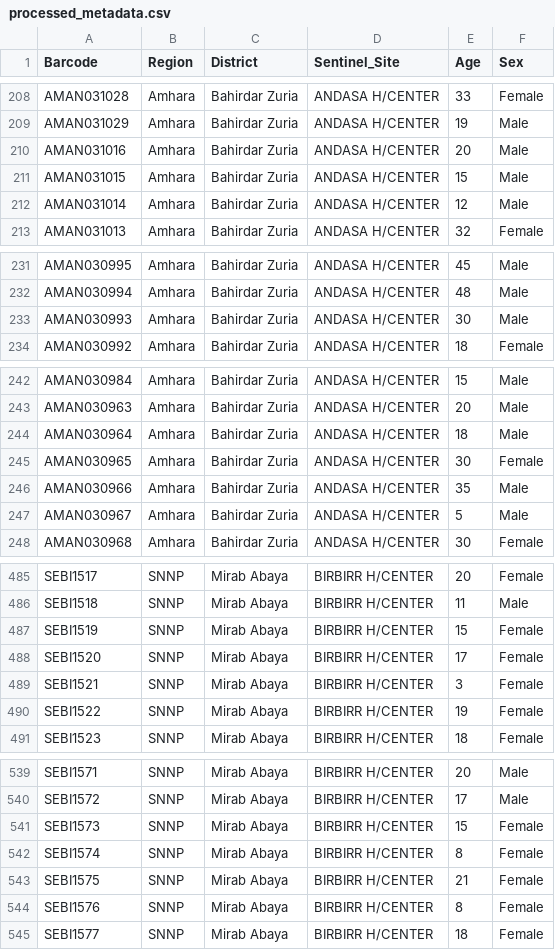
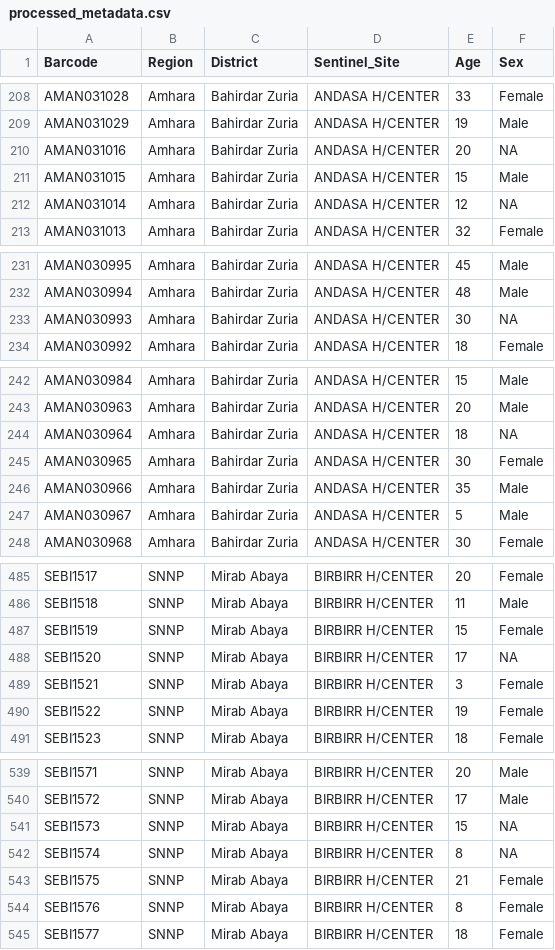
Before and after one commit to IDEELResearch/Ethiopia_2024_Resurgence_Investigation, a CSV file: Data/processed_metadata.csv, drawn as a sheet; only a part is shown, gaps mark what is left out; the diff covers the shown part only.

```diff
--- a/Data/processed_metadata.csv
+++ b/Data/processed_metadata.csv
@@ -209,5 +209,5 @@
 "AMAN031029","Amhara","Bahirdar Zuria","ANDASA H/CENTER",19,"Male"
-"AMAN031016","Amhara","Bahirdar Zuria","ANDASA H/CENTER",20,"Male"
+"AMAN031016","Amhara","Bahirdar Zuria","ANDASA H/CENTER",20,NA
 "AMAN031015","Amhara","Bahirdar Zuria","ANDASA H/CENTER",15,"Male"
-"AMAN031014","Amhara","Bahirdar Zuria","ANDASA H/CENTER",12,"Male"
+"AMAN031014","Amhara","Bahirdar Zuria","ANDASA H/CENTER",12,NA
 "AMAN031013","Amhara","Bahirdar Zuria","ANDASA H/CENTER",32,"Female"
@@ -232,3 +232,3 @@
 "AMAN030994","Amhara","Bahirdar Zuria","ANDASA H/CENTER",48,"Male"
-"AMAN030993","Amhara","Bahirdar Zuria","ANDASA H/CENTER",30,"Male"
+"AMAN030993","Amhara","Bahirdar Zuria","ANDASA H/CENTER",30,NA
 "AMAN030992","Amhara","Bahirdar Zuria","ANDASA H/CENTER",18,"Female"
@@ -243,3 +243,3 @@
 "AMAN030963","Amhara","Bahirdar Zuria","ANDASA H/CENTER",20,"Male"
-"AMAN030964","Amhara","Bahirdar Zuria","ANDASA H/CENTER",18,"Male"
+"AMAN030964","Amhara","Bahirdar Zuria","ANDASA H/CENTER",18,NA
 "AMAN030965","Amhara","Bahirdar Zuria","ANDASA H/CENTER",30,"Female"
@@ -487,3 +487,3 @@
 "SEBI1519","SNNP","Mirab Abaya","BIRBIRR H/CENTER",15,"Female"
-"SEBI1520","SNNP","Mirab Abaya","BIRBIRR H/CENTER",17,"Female"
+"SEBI1520","SNNP","Mirab Abaya","BIRBIRR H/CENTER",17,NA
 "SEBI1521","SNNP","Mirab Abaya","BIRBIRR H/CENTER",3,"Female"
@@ -540,4 +540,4 @@
 "SEBI1572","SNNP","Mirab Abaya","BIRBIRR H/CENTER",17,"Male"
-"SEBI1573","SNNP","Mirab Abaya","BIRBIRR H/CENTER",15,"Female"
-"SEBI1574","SNNP","Mirab Abaya","BIRBIRR H/CENTER",8,"Female"
+"SEBI1573","SNNP","Mirab Abaya","BIRBIRR H/CENTER",15,NA
+"SEBI1574","SNNP","Mirab Abaya","BIRBIRR H/CENTER",8,NA
 "SEBI1575","SNNP","Mirab Abaya","BIRBIRR H/CENTER",21,"Female"
```
Also changed, not shown: 2 edited cells elsewhere in this file, 22 other files.
